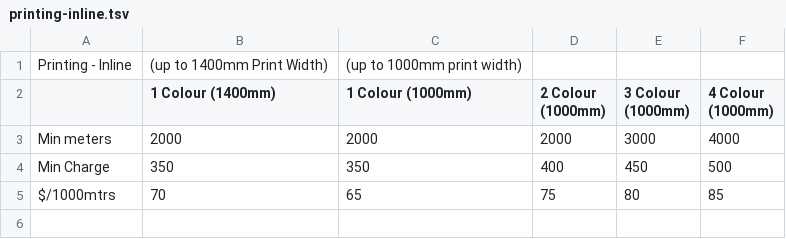
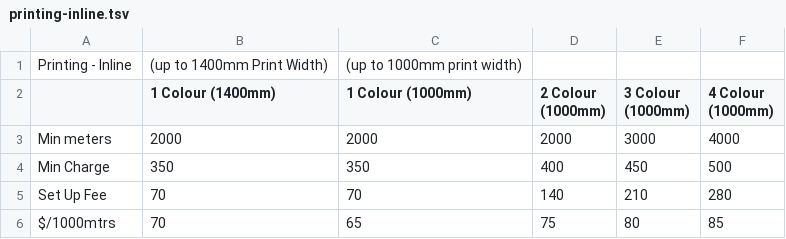
Before and after one commit to roo2/react-calendar-timeline, a TSV file: scripts/printing-inline.tsv, drawn as a sheet; the diff names each change by its address in the sheet, - before the commit and + after, or states it on an @@ line.

Commit message:
rework printing calculations and other updates

```diff
--- a/scripts/printing-inline.tsv
+++ b/scripts/printing-inline.tsv
+row 5: Set Up Fee | 70 | 70 | 140 | 210 | 280
```
Also changed, not shown: scripts/extruder-db.tsv, scripts/printing-utecco.tsv, 47 other files.
